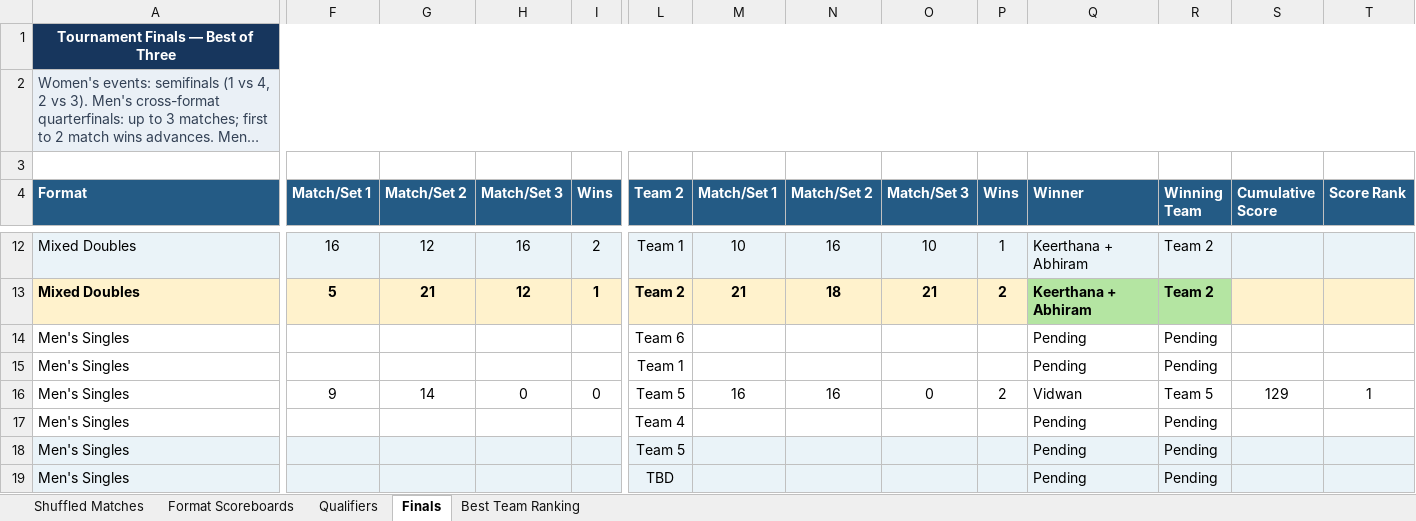
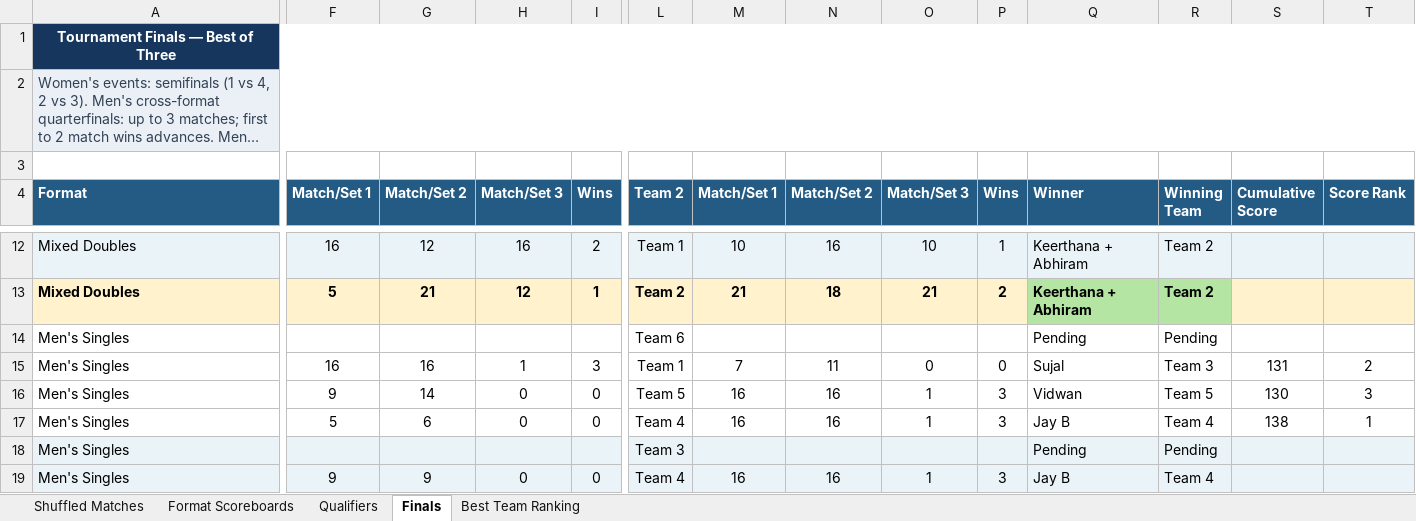
Before and after one commit to caaliakber-art/sdu-tt-tournament, an Excel workbook: scores/Score_Card.xlsx, sheet Finals, drawn as a sheet; only a part is shown, gaps mark what is left out; long unchanged cells end in …; values as stored, in another font and other column widths than the file's, no borders; removed rows and columns are numbered as before the commit, all else as after; rows hold the shown columns only; the diff covers the shown part only; the diff names each change by its address in the sheet, - before the commit and + after, or states it on an @@ line.

```diff
--- a/scores/Score_Card.xlsx (sheet Finals)
+++ b/scores/Score_Card.xlsx (sheet Finals)
-F15 (Match/Set 1): (empty)
+F15 (Match/Set 1): 16
-G15 (Match/Set 2): (empty)
+G15 (Match/Set 2): 16
-H15 (Match/Set 3): (empty)
+H15 (Match/Set 3): 1
-I15 (Wins): (empty)
+I15 (Wins): 3
-M15 (Match/Set 1): (empty)
+M15 (Match/Set 1): 7
-N15 (Match/Set 2): (empty)
+N15 (Match/Set 2): 11
-O15 (Match/Set 3): (empty)
+O15 (Match/Set 3): 0
-P15 (Wins): (empty)
+P15 (Wins): 0
-Q15 (Winner): Pending
+Q15 (Winner): Sujal
-R15 (Winning Team): Pending
+R15 (Winning Team): Team 3
-S15 (Cumulative Score): (empty)
+S15 (Cumulative Score): 131
-T15 (Score Rank): (empty)
+T15 (Score Rank): 2
-O16 (Match/Set 3): 0
+O16 (Match/Set 3): 1
-P16 (Wins): 2
+P16 (Wins): 3
-S16 (Cumulative Score): 129
+S16 (Cumulative Score): 130
-T16 (Score Rank): 1
+T16 (Score Rank): 3
-F17 (Match/Set 1): (empty)
+F17 (Match/Set 1): 5
-G17 (Match/Set 2): (empty)
+G17 (Match/Set 2): 6
-H17 (Match/Set 3): (empty)
+H17 (Match/Set 3): 0
-I17 (Wins): (empty)
+I17 (Wins): 0
-M17 (Match/Set 1): (empty)
+M17 (Match/Set 1): 16
-N17 (Match/Set 2): (empty)
+N17 (Match/Set 2): 16
-O17 (Match/Set 3): (empty)
+O17 (Match/Set 3): 1
-P17 (Wins): (empty)
+P17 (Wins): 3
-Q17 (Winner): Pending
+Q17 (Winner): Jay B
-R17 (Winning Team): Pending
+R17 (Winning Team): Team 4
-S17 (Cumulative Score): (empty)
+S17 (Cumulative Score): 138
-T17 (Score Rank): (empty)
+T17 (Score Rank): 1
-L18 (Team 2): Team 5
+L18 (Team 2): Team 3
-row 19: Men's Singles |  |  |  |  | TBD |  |  |  |  | Pending | Pending
+row 19: Men's Singles | 9 | 9 | 0 | 0 | Team 4 | 16 | 16 | 1 | 3 | Jay B | Team 4
```
Also changed, not shown: 23 edited cells and cell formats elsewhere in this sheet, sheet Shuffled Matches, sheet Best Team Ranking, sheet Qualifiers, formulas that keep their value, 5 other files.
